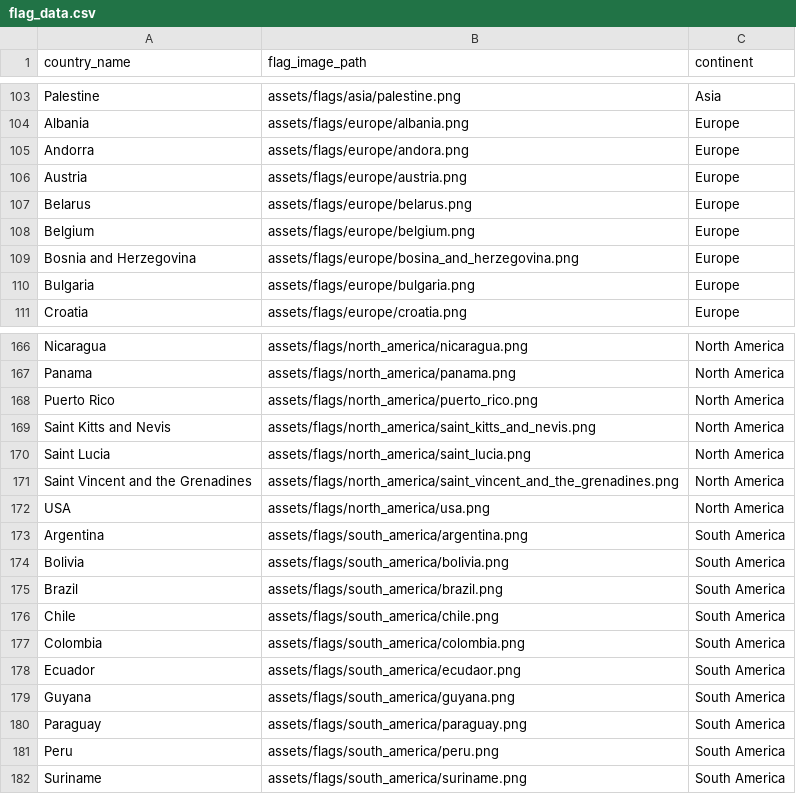
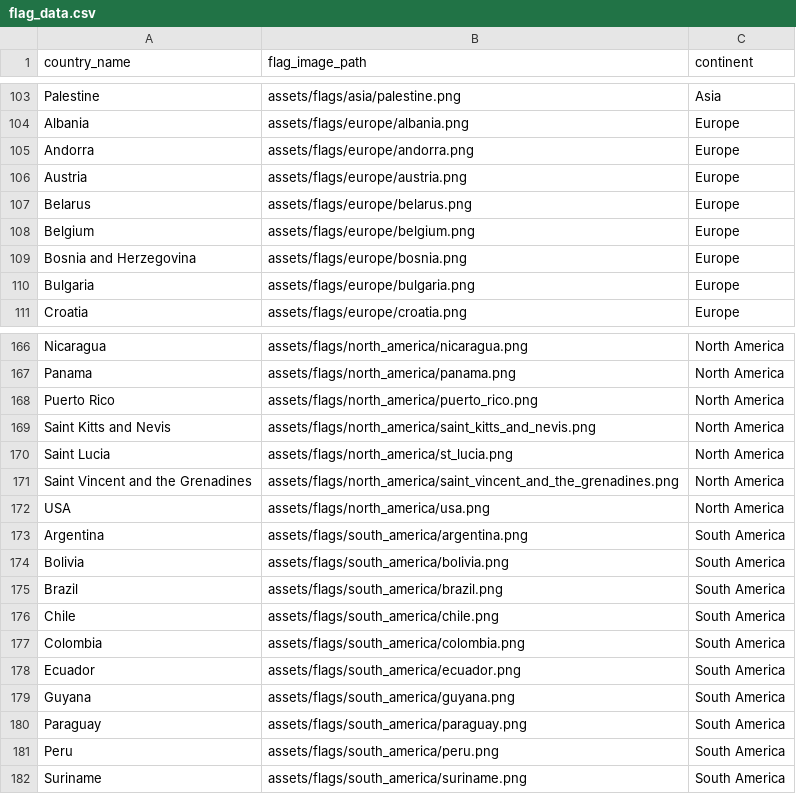
Before and after one commit to billywolfe321/fqcw, a CSV file: assets/data/flag_data.csv, drawn as a sheet; only a part is shown, gaps mark what is left out.

```diff
--- a/assets/data/flag_data.csv
+++ b/assets/data/flag_data.csv
@@ -104,3 +104,3 @@ Palestine,assets/flags/asia/palestine.png,Asia
 Albania,assets/flags/europe/albania.png,Europe
-Andorra,assets/flags/europe/andora.png,Europe
+Andorra,assets/flags/europe/andorra.png,Europe
 Austria,assets/flags/europe/austria.png,Europe
@@ -108,3 +108,3 @@ Belarus,assets/flags/europe/belarus.png,Europe
 Belgium,assets/flags/europe/belgium.png,Europe
-Bosnia and Herzegovina,assets/flags/europe/bosina_and_herzegovina.png,Europe
+Bosnia and Herzegovina,assets/flags/europe/bosnia.png,Europe
 Bulgaria,assets/flags/europe/bulgaria.png,Europe
@@ -169,3 +169,3 @@ Puerto Rico,assets/flags/north_america/puerto_rico.png,North America
 Saint Kitts and Nevis,assets/flags/north_america/saint_kitts_and_nevis.png,North America
-Saint Lucia,assets/flags/north_america/saint_lucia.png,North America
+Saint Lucia,assets/flags/north_america/st_lucia.png,North America
 Saint Vincent and the Grenadines,assets/flags/north_america/saint_vincent_and_the_grenadines.png,North America
@@ -177,3 +177,3 @@ Chile,assets/flags/south_america/chile.png,South America
 Colombia,assets/flags/south_america/colombia.png,South America
-Ecuador,assets/flags/south_america/ecudaor.png,South America
+Ecuador,assets/flags/south_america/ecuador.png,South America
 Guyana,assets/flags/south_america/guyana.png,South America
```
Also changed, not shown: 8 other files.
